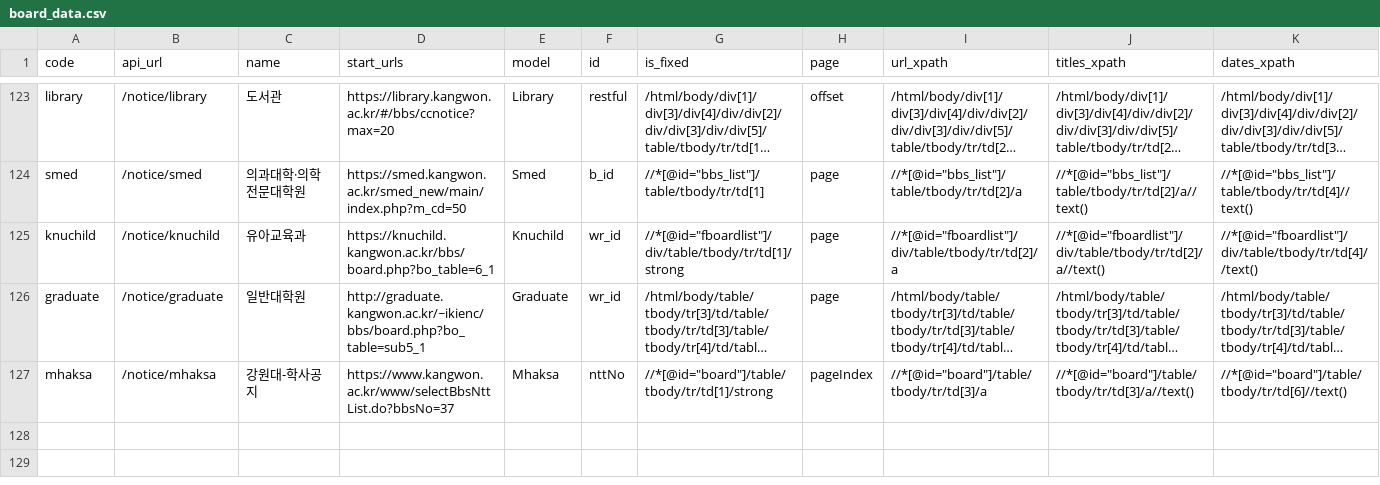
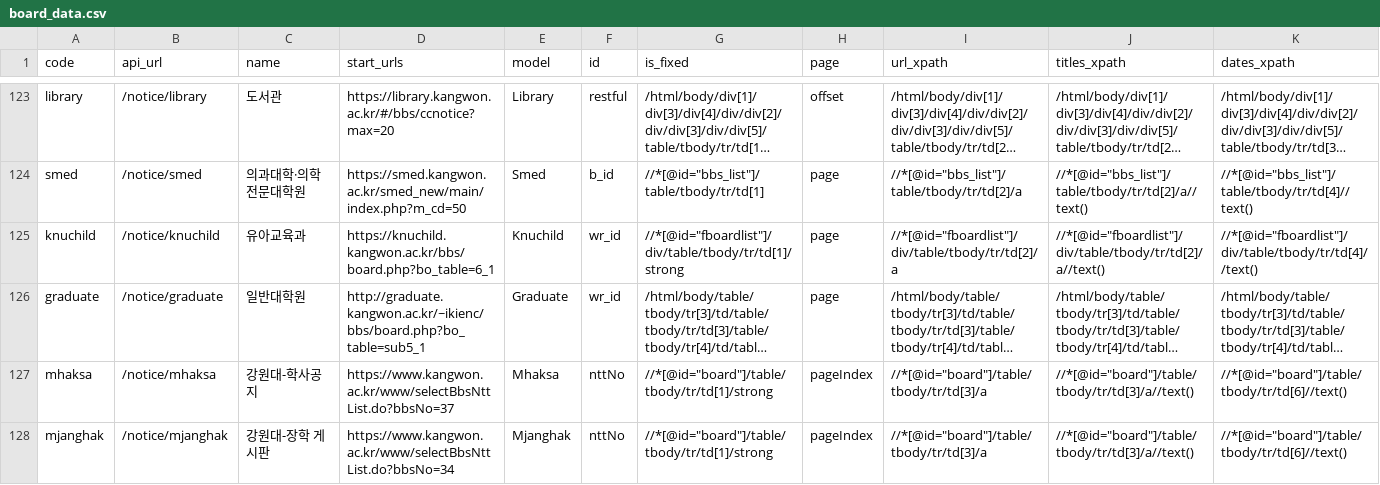
Before and after one commit to ppcomp/knu-notice-server, a CSV file: knu_notice/resources/board_data.csv, drawn as a sheet; only a part is shown, gaps mark what is left out; long unchanged cells end in …; rows hold the shown columns only; the diff names each change by its address in the sheet, - before the commit and + after, or states it on an @@ line.

```diff
--- a/knu_notice/resources/board_data.csv
+++ b/knu_notice/resources/board_data.csv
+row 128: mjanghak | /notice/mjanghak | 강원대-장학 게시판 | https://www.kangwon.ac.kr/www/selectBbsNttList.do?bbsNo=34 | Mjanghak | nttNo | //*[@id="board"]/table/tbody/tr/td[1]/strong | pageIndex | //*[@id="board"]/table/tbody/tr/td[3]/a | //*[@id="board"]/table/tbody/tr/td[3]/a//text() | //*[@id="board"]/table/tbody/tr/td[6]//text()
```
Also changed, not shown: 1 other file.
